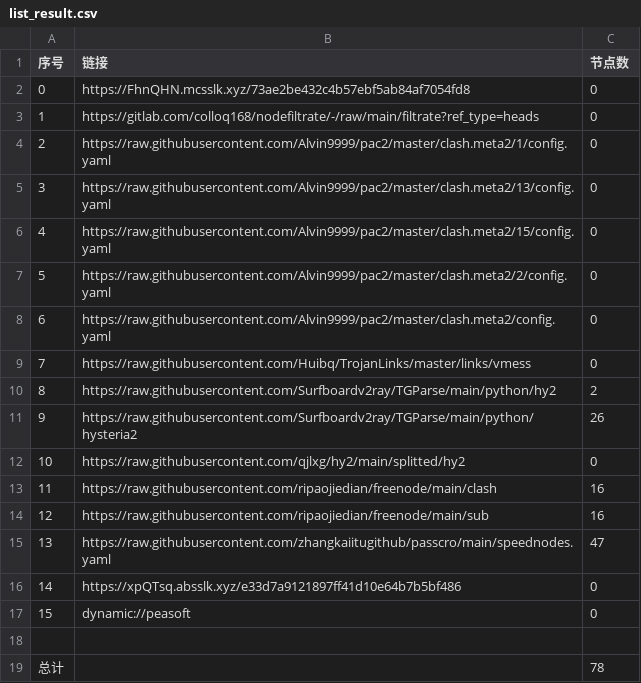
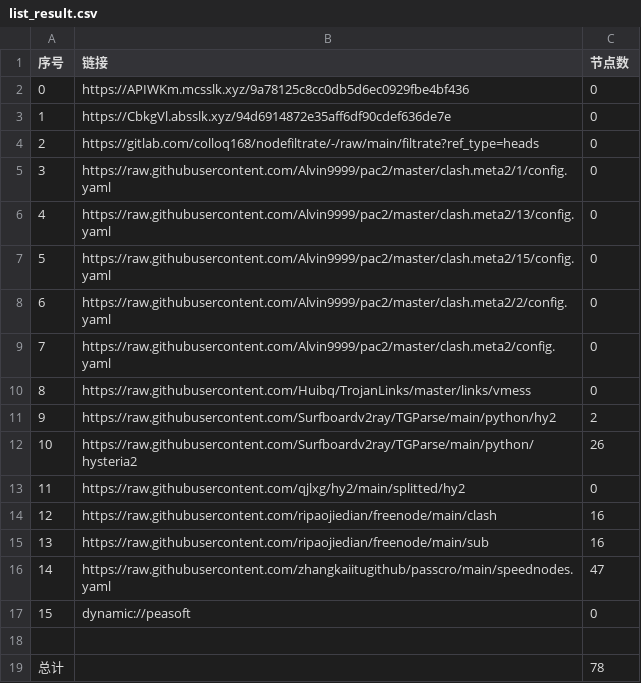
Before and after one commit to hahahahalipoterr/AutoMergePublicNodes, a CSV file: list_result.csv, drawn as a sheet; removed rows and columns are numbered as before the commit, all else as after; the diff names each change by its address in the sheet, - before the commit and + after, or states it on an @@ line.

```diff
--- a/list_result.csv
+++ b/list_result.csv
-B2 (链接): https://FhnQHN.mcsslk.xyz/73ae2be432c4b57ebf5ab84af7054fd8
+B2 (链接): https://APIWKm.mcsslk.xyz/9a78125c8cc0db5d6ec0929fbe4bf436
+row 3: 1 | https://CbkgVl.absslk.xyz/94d6914872e35aff6df90cdef636de7e | 0
@@ column A (序号) renumbered between rows 4 and 16 @@
-row 16: 14 | https://xpQTsq.absslk.xyz/e33d7a9121897ff41d10e64b7b5bf486 | 0
```
Also changed, not shown: 23 other files.
